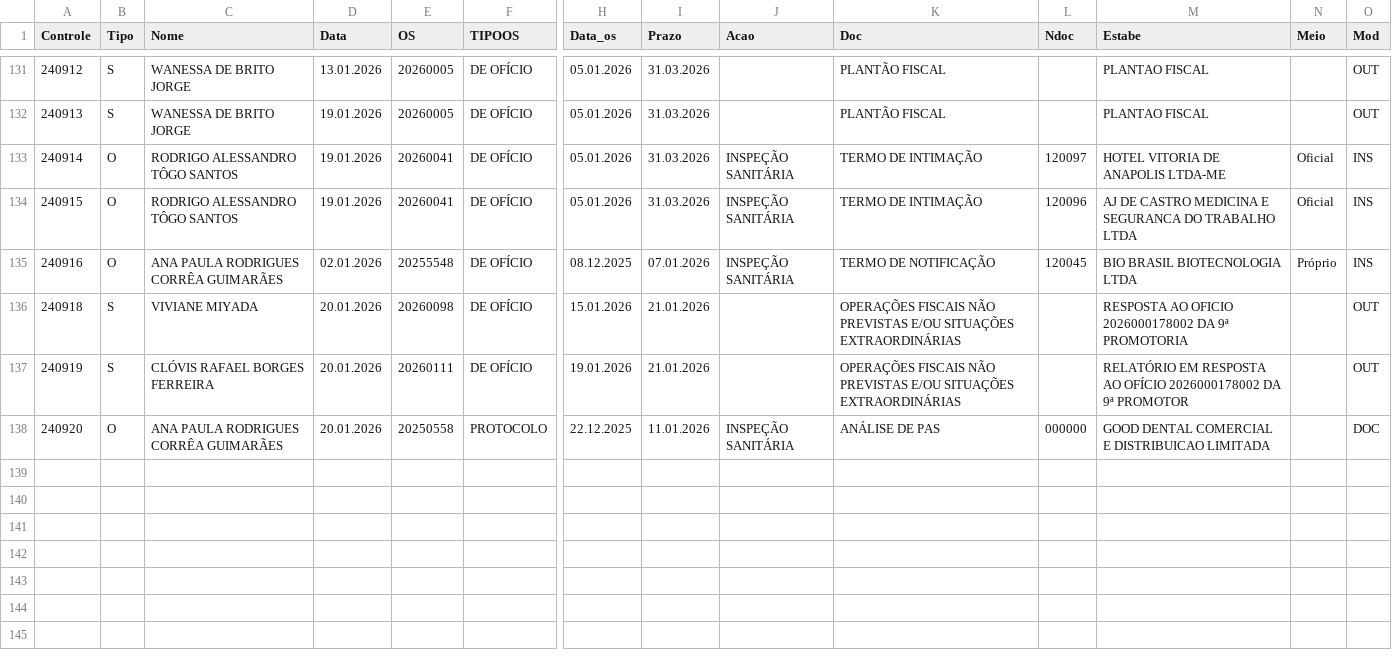
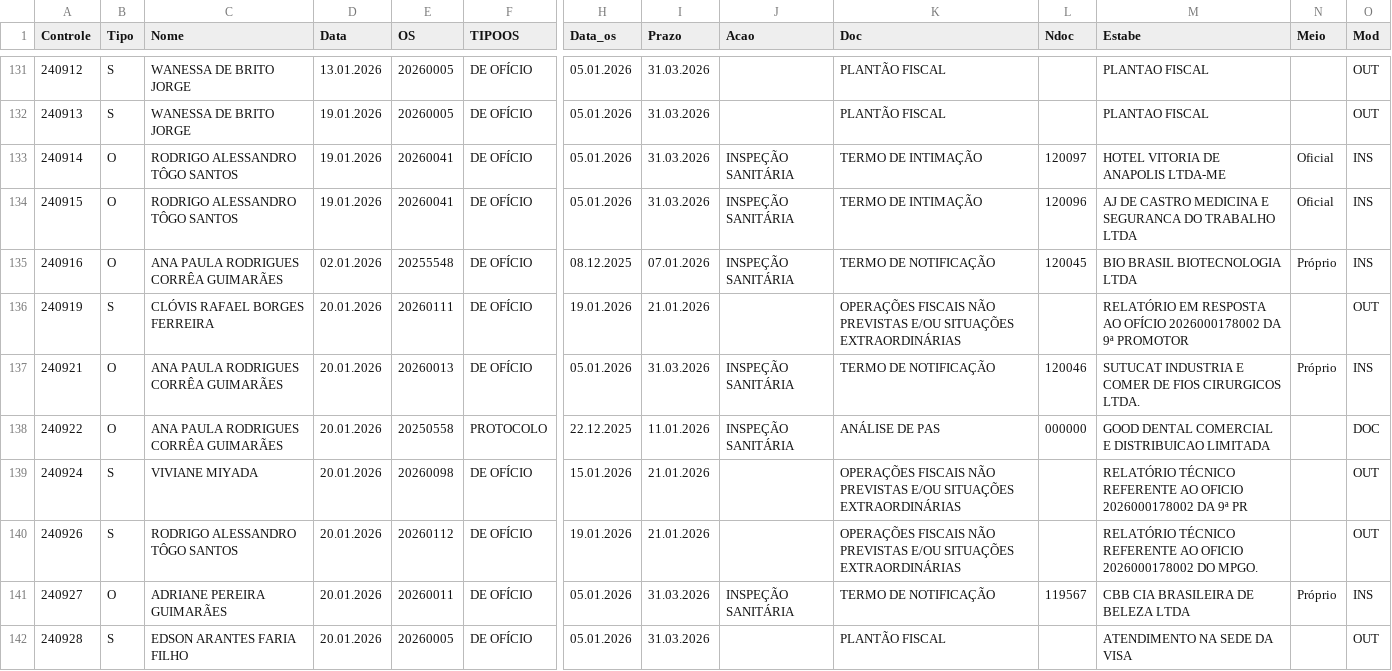
Before and after one commit to VisaAnapolis/APP, a CSV file: data/rdpf.csv, drawn as a sheet; only a part is shown, gaps mark what is left out; removed rows and columns are numbered as before the commit, all else as after; rows hold the shown columns only; the diff names each change by its address in the sheet, - before the commit and + after, or states it on an @@ line.

```diff
--- a/data/rdpf.csv
+++ b/data/rdpf.csv
-row 136: 240918 | S | VIVIANE MIYADA | 20.01.2026 | 20260098 | DE OFÍCIO | 15.01.2026 | 21.01.2026 |  | OPERAÇÕES FISCAIS NÃO PREVISTAS E/OU SITUAÇÕES EXTRAORDINÁRIAS |  | RESPOSTA AO OFICIO 2026000178002 DA 9ª PROMOTORIA |  | OUT
+row 137: 240921 | O | ANA PAULA RODRIGUES CORRÊA GUIMARÃES | 20.01.2026 | 20260013 | DE OFÍCIO | 05.01.2026 | 31.03.2026 | INSPEÇÃO SANITÁRIA | TERMO DE NOTIFICAÇÃO | 120046 | SUTUCAT INDUSTRIA E COMER DE FIOS CIRURGICOS LTDA. | Próprio | INS
-A138 (Controle): 240920
+A138 (Controle): 240922
+row 139: 240924 | S | VIVIANE MIYADA | 20.01.2026 | 20260098 | DE OFÍCIO | 15.01.2026 | 21.01.2026 |  | OPERAÇÕES FISCAIS NÃO PREVISTAS E/OU SITUAÇÕES EXTRAORDINÁRIAS |  | RELATÓRIO TÉCNICO REFERENTE AO OFICIO 2026000178002 DA 9ª PR |  | OUT
+row 140: 240926 | S | RODRIGO ALESSANDRO TÔGO SANTOS | 20.01.2026 | 20260112 | DE OFÍCIO | 19.01.2026 | 21.01.2026 |  | OPERAÇÕES FISCAIS NÃO PREVISTAS E/OU SITUAÇÕES EXTRAORDINÁRIAS |  | RELATÓRIO TÉCNICO REFERENTE AO OFICIO 2026000178002 DO MPGO. |  | OUT
+row 141: 240927 | O | ADRIANE PEREIRA GUIMARÃES | 20.01.2026 | 20260011 | DE OFÍCIO | 05.01.2026 | 31.03.2026 | INSPEÇÃO SANITÁRIA | TERMO DE NOTIFICAÇÃO | 119567 | CBB CIA BRASILEIRA DE BELEZA LTDA | Próprio | INS
+row 142: 240928 | S | EDSON ARANTES FARIA FILHO | 20.01.2026 | 20260005 | DE OFÍCIO | 05.01.2026 | 31.03.2026 |  | PLANTÃO FISCAL |  | ATENDIMENTO NA SEDE DA VISA |  | OUT
```
Also changed, not shown: data/protocolo.csv, 33 other files.
